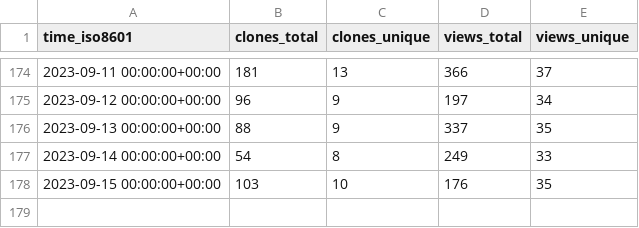
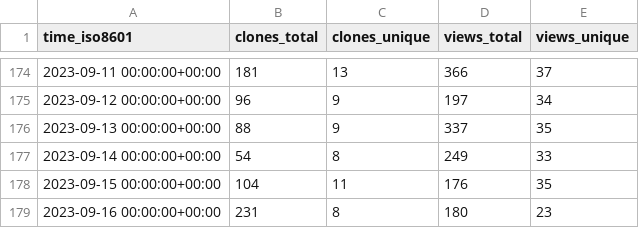
Before and after one commit to mathesar-foundation/mathesar, a CSV file: centerofci/mathesar/ghrs-data/views_clones_aggregate.csv, drawn as a sheet; only a part is shown, gaps mark what is left out.

```diff
--- a/centerofci/mathesar/ghrs-data/views_clones_aggregate.csv
+++ b/centerofci/mathesar/ghrs-data/views_clones_aggregate.csv
@@ -177,2 +177,3 @@ time_iso8601,clones_total,clones_unique,views_total,views_unique
 2023-09-14 00:00:00+00:00,54,8,249,33
-2023-09-15 00:00:00+00:00,103,10,176,35
+2023-09-15 00:00:00+00:00,104,11,176,35
+2023-09-16 00:00:00+00:00,231,8,180,23
```
Also changed, not shown: 1 other file.
